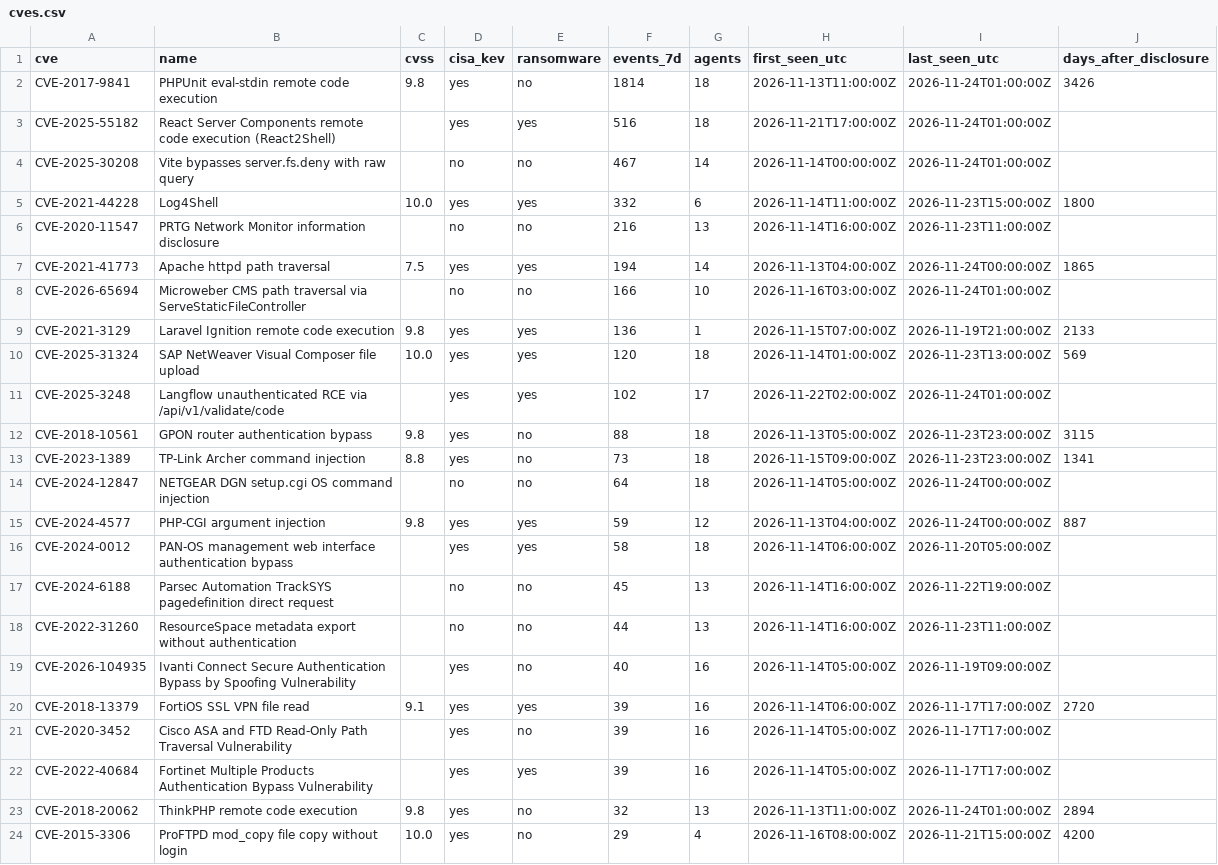
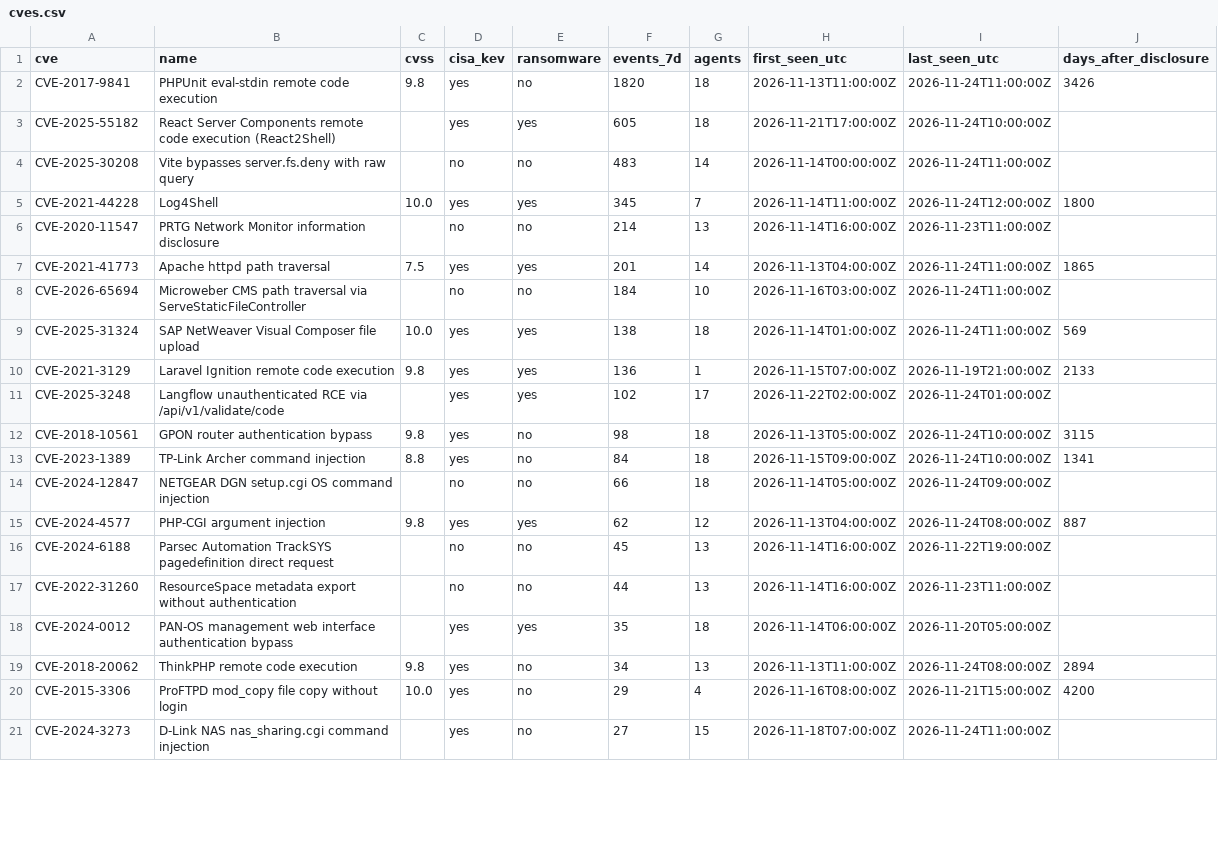
Before and after one commit to olizimmermann/decoyra-threatfeed, a CSV file: intel/cves.csv, drawn as a sheet; only a part is shown; the diff covers the shown part only.

```diff
--- a/intel/cves.csv
+++ b/intel/cves.csv
@@ -1,24 +1,21 @@
 cve,name,cvss,cisa_kev,ransomware,events_7d,agents,first_seen_utc,last_seen_utc,days_after_disclosure
-CVE-2017-9841,PHPUnit eval-stdin remote code execution,9.8,yes,no,1814,18,2026-11-13T11:00:00Z,2026-11-24T01:00:00Z,3426
-CVE-2025-55182,React Server Components remote code execution (React2Shell),,yes,yes,516,18,2026-11-21T17:00:00Z,2026-11-24T01:00:00Z,
-CVE-2025-30208,Vite bypasses server.fs.deny with raw query,,no,no,467,14,2026-11-14T00:00:00Z,2026-11-24T01:00:00Z,
-CVE-2021-44228,Log4Shell,10.0,yes,yes,332,6,2026-11-14T11:00:00Z,2026-11-23T15:00:00Z,1800
-CVE-2020-11547,PRTG Network Monitor information disclosure,,no,no,216,13,2026-11-14T16:00:00Z,2026-11-23T11:00:00Z,
-CVE-2021-41773,Apache httpd path traversal,7.5,yes,yes,194,14,2026-11-13T04:00:00Z,2026-11-24T00:00:00Z,1865
-CVE-2026-65694,Microweber CMS path traversal via ServeStaticFileController,,no,no,166,10,2026-11-16T03:00:00Z,2026-11-24T01:00:00Z,
+CVE-2017-9841,PHPUnit eval-stdin remote code execution,9.8,yes,no,1820,18,2026-11-13T11:00:00Z,2026-11-24T11:00:00Z,3426
+CVE-2025-55182,React Server Components remote code execution (React2Shell),,yes,yes,605,18,2026-11-21T17:00:00Z,2026-11-24T10:00:00Z,
+CVE-2025-30208,Vite bypasses server.fs.deny with raw query,,no,no,483,14,2026-11-14T00:00:00Z,2026-11-24T11:00:00Z,
+CVE-2021-44228,Log4Shell,10.0,yes,yes,345,7,2026-11-14T11:00:00Z,2026-11-24T12:00:00Z,1800
+CVE-2020-11547,PRTG Network Monitor information disclosure,,no,no,214,13,2026-11-14T16:00:00Z,2026-11-23T11:00:00Z,
+CVE-2021-41773,Apache httpd path traversal,7.5,yes,yes,201,14,2026-11-13T04:00:00Z,2026-11-24T11:00:00Z,1865
+CVE-2026-65694,Microweber CMS path traversal via ServeStaticFileController,,no,no,184,10,2026-11-16T03:00:00Z,2026-11-24T11:00:00Z,
+CVE-2025-31324,SAP NetWeaver Visual Composer file upload,10.0,yes,yes,138,18,2026-11-14T01:00:00Z,2026-11-24T11:00:00Z,569
 CVE-2021-3129,Laravel Ignition remote code execution,9.8,yes,yes,136,1,2026-11-15T07:00:00Z,2026-11-19T21:00:00Z,2133
-CVE-2025-31324,SAP NetWeaver Visual Composer file upload,10.0,yes,yes,120,18,2026-11-14T01:00:00Z,2026-11-23T13:00:00Z,569
 CVE-2025-3248,Langflow unauthenticated RCE via /api/v1/validate/code,,yes,yes,102,17,2026-11-22T02:00:00Z,2026-11-24T01:00:00Z,
-CVE-2018-10561,GPON router authentication bypass,9.8,yes,no,88,18,2026-11-13T05:00:00Z,2026-11-23T23:00:00Z,3115
-CVE-2023-1389,TP-Link Archer command injection,8.8,yes,no,73,18,2026-11-15T09:00:00Z,2026-11-23T23:00:00Z,1341
-CVE-2024-12847,NETGEAR DGN setup.cgi OS command injection,,no,no,64,18,2026-11-14T05:00:00Z,2026-11-24T00:00:00Z,
-CVE-2024-4577,PHP-CGI argument injection,9.8,yes,yes,59,12,2026-11-13T04:00:00Z,2026-11-24T00:00:00Z,887
-CVE-2024-0012,PAN-OS management web interface authentication bypass,,yes,yes,58,18,2026-11-14T06:00:00Z,2026-11-20T05:00:00Z,
+CVE-2018-10561,GPON router authentication bypass,9.8,yes,no,98,18,2026-11-13T05:00:00Z,2026-11-24T10:00:00Z,3115
+CVE-2023-1389,TP-Link Archer command injection,8.8,yes,no,84,18,2026-11-15T09:00:00Z,2026-11-24T10:00:00Z,1341
+CVE-2024-12847,NETGEAR DGN setup.cgi OS command injection,,no,no,66,18,2026-11-14T05:00:00Z,2026-11-24T09:00:00Z,
+CVE-2024-4577,PHP-CGI argument injection,9.8,yes,yes,62,12,2026-11-13T04:00:00Z,2026-11-24T08:00:00Z,887
 CVE-2024-6188,Parsec Automation TrackSYS pagedefinition direct request,,no,no,45,13,2026-11-14T16:00:00Z,2026-11-22T19:00:00Z,
 CVE-2022-31260,ResourceSpace metadata export without authentication,,no,no,44,13,2026-11-14T16:00:00Z,2026-11-23T11:00:00Z,
-CVE-2026-104935,Ivanti Connect Secure Authentication Bypass by Spoofing Vulnerability,,yes,no,40,16,2026-11-14T05:00:00Z,2026-11-19T09:00:00Z,
-CVE-2018-13379,FortiOS SSL VPN file read,9.1,yes,yes,39,16,2026-11-14T06:00:00Z,2026-11-17T17:00:00Z,2720
-CVE-2020-3452,Cisco ASA and FTD Read-Only Path Traversal Vulnerability,,yes,no,39,16,2026-11-14T05:00:00Z,2026-11-17T17:00:00Z,
-CVE-2022-40684,Fortinet Multiple Products Authentication Bypass Vulnerability,,yes,yes,39,16,2026-11-14T05:00:00Z,2026-11-17T17:00:00Z,
-CVE-2018-20062,ThinkPHP remote code execution,9.8,yes,no,32,13,2026-11-13T11:00:00Z,2026-11-24T01:00:00Z,2894
+CVE-2024-0012,PAN-OS management web interface authentication bypass,,yes,yes,35,18,2026-11-14T06:00:00Z,2026-11-20T05:00:00Z,
+CVE-2018-20062,ThinkPHP remote code execution,9.8,yes,no,34,13,2026-11-13T11:00:00Z,2026-11-24T08:00:00Z,2894
 CVE-2015-3306,ProFTPD mod_copy file copy without login,10.0,yes,no,29,4,2026-11-16T08:00:00Z,2026-11-21T15:00:00Z,4200
+CVE-2024-3273,D-Link NAS nas_sharing.cgi command injection,,yes,no,27,15,2026-11-18T07:00:00Z,2026-11-24T11:00:00Z,
```
Also changed, not shown: 6 added rows, 2 removed rows and 2 edited cells elsewhere in this file, feeds/misp/hashes.csv, iocs/iocs.csv, 25 other files.
